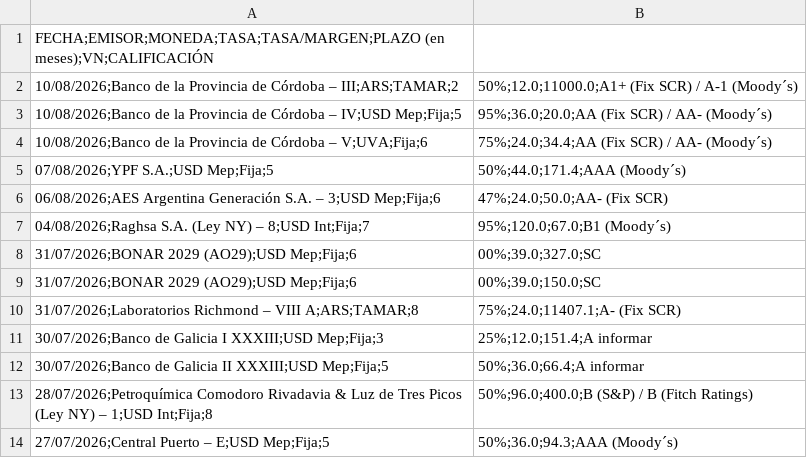
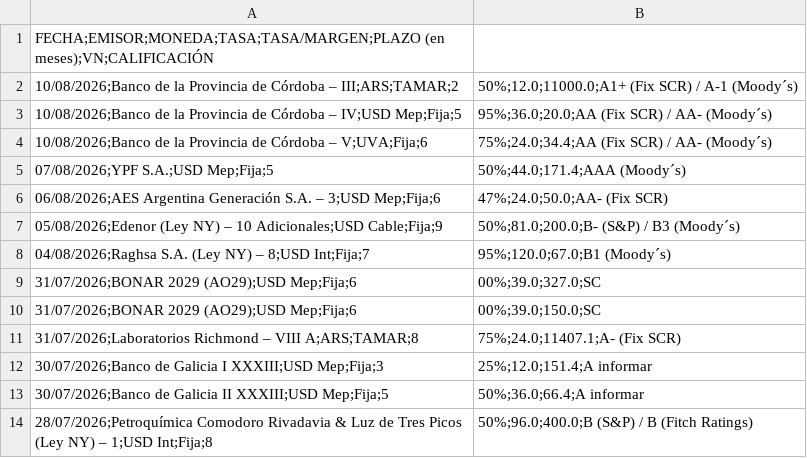
Before and after one commit to ramiellero/Caidas-de-deudas, a CSV file: StoneX/deals.csv, drawn as a sheet; only a part is shown; the shorter side is filled out with more unchanged rows.

```diff
--- a/StoneX/deals.csv
+++ b/StoneX/deals.csv
@@ -6,2 +6,3 @@
 06/08/2026;AES Argentina Generación S.A. – 3;USD Mep;Fija;6,47%;24.0;50.0;AA- (Fix SCR)
+05/08/2026;Edenor (Ley NY) – 10 Adicionales;USD Cable;Fija;9,50%;81.0;200.0;B- (S&P) / B3 (Moody´s)
 04/08/2026;Raghsa S.A. (Ley NY) – 8;USD Int;Fija;7,95%;120.0;67.0;B1 (Moody´s)
```
Also changed, not shown: emisiones_obligaciones_negociables.csv.
